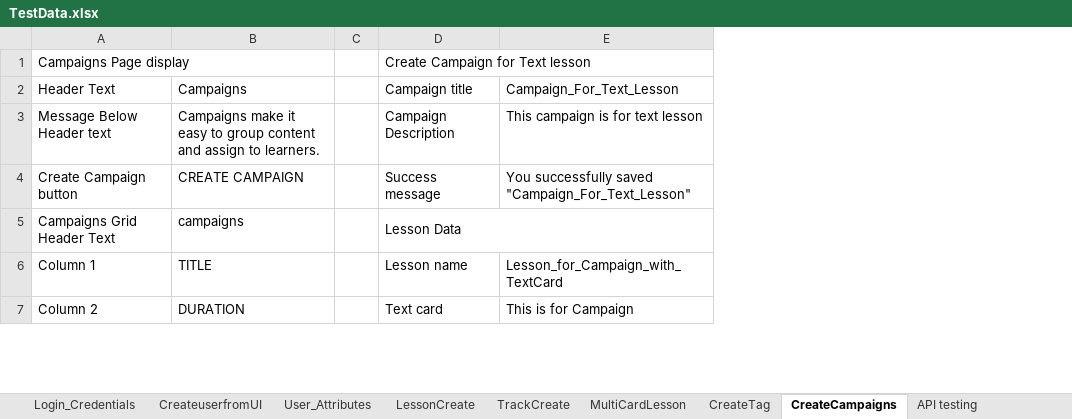
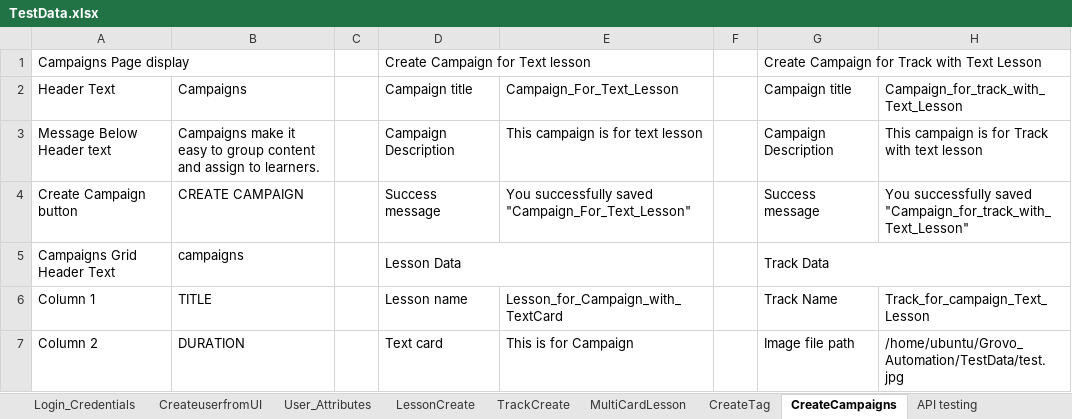
Before and after one commit to shavinlal/Grovo_Shavin, an Excel workbook: TestData.xlsx, sheet CreateCampaigns, drawn as a sheet; only a part is shown; values as stored, in another font and other column widths than the file's, no cell formats; removed rows and columns are numbered as before the commit, all else as after; the diff covers the shown part only; the diff names each change by its address in the sheet, - before the commit and + after, or states it on an @@ line.

```diff
--- a/TestData.xlsx (sheet CreateCampaigns)
+++ b/TestData.xlsx (sheet CreateCampaigns)
+column D, rows 1-7: Create Campaign for Text lesson | Campaign title | Campaign Description | Success message | Lesson Data | Lesson name | Text card
+column E, rows 2-7: Campaign_For_Text_Lesson | This campaign is for text lesson | You successfully saved "Campaign_For_Text_Lesson" |  | Lesson_for_Campaign_with_TextCard | This is for Campaign
+column F, empty
-column E, rows 2-7: Campaign_For_Text_Lesson | This campaign is for text lesson | You successfully saved "Campaign_For_Text_Lesson" |  | Lesson_for_Campaign_with_TextCard | This is for Campaign
+column H, rows 2-7: Campaign_for_track_with_Text_Lesson | This campaign is for Track with text lesson | You successfully saved "Campaign_for_track_with_Text_Lesson" |  | Track_for_campaign_Text_Lesson | /home/ubuntu/Grovo_Automation/TestData/test.jpg
-G1: Create Campaign for Text lesson
+G1: Create Campaign for Track with Text Lesson
-G5: Lesson Data
+G5: Track Data
-G6: Lesson name
+G6: Track Name
-G7: Text card
+G7: Image file path
```
Also changed, not shown: 89 added rows and 48 edited cells elsewhere in this sheet, cell formats.
